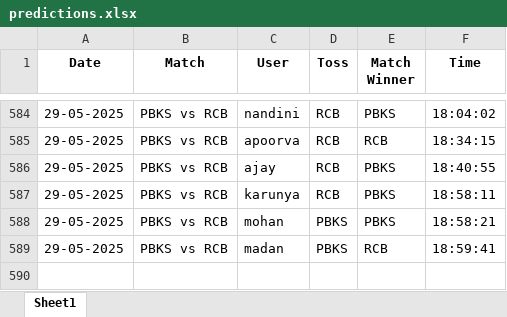
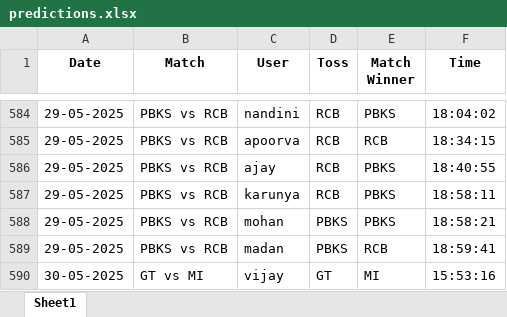
Before and after one commit to krshnavij/IPL_2025, an Excel workbook: predictions.xlsx, sheet Sheet1, drawn as a sheet; only a part is shown, gaps mark what is left out; values as stored, in another font and other column widths than the file's, no borders; the diff names each change by its address in the sheet, - before the commit and + after, or states it on an @@ line.

Commit message:
Update shared predictions

```diff
--- a/predictions.xlsx (sheet Sheet1)
+++ b/predictions.xlsx (sheet Sheet1)
+row 590: 30-05-2025 | GT vs MI | vijay | GT | MI | 15:53:16
```
